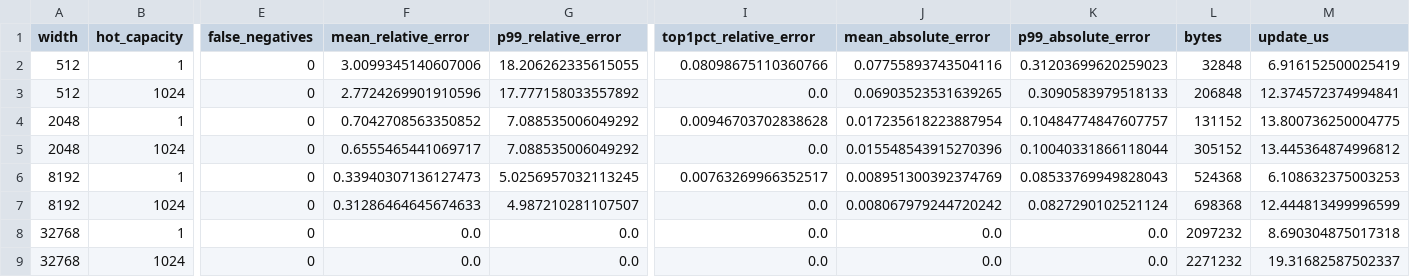
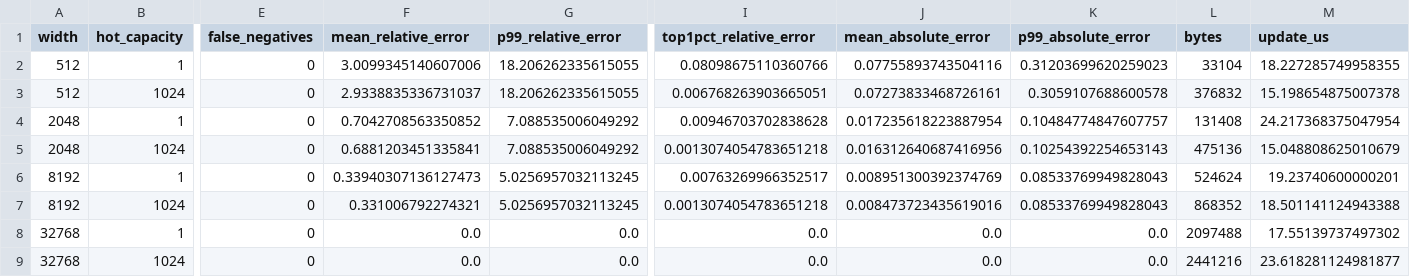
Before and after one commit to llmnjust-afk/SPECTRA, a CSV file: results/e1_accounting.csv, drawn as a sheet; only a part is shown, gaps mark what is left out; the diff names each change by its address in the sheet, - before the commit and + after, or states it on an @@ line.

Commit message:
Fix windowed coverage, bound the hot table, add scale sweep
- epoch ring now sized by ceil(window/epoch)+1; max_window reports the
  span a ring actually guarantees, so a 600 s window over 300 s epochs
  can no longer silently drop its oldest epoch
- hot table no longer seals after a fixed number of evictions; a returning
  subject is seeded with the sketch's upper bound for its past, keeping
  the value one-sided with state bounded by capacity
- E2 measures the deployed ring size instead of the dataclass default
- E8 sweeps 1e3 to 1e6 subjects: exact state grows 1.1 MB to 265 MB,
  sketch stays at 4.7/6.3 MB, zero under-estimates
- 36 tests

```diff
--- a/results/e1_accounting.csv
+++ b/results/e1_accounting.csv
-L2 (bytes): 32848
+L2 (bytes): 33104
-M2 (update_us): 6.916152500025419
+M2 (update_us): 18.227285749958355
-F3 (mean_relative_error): 2.7724269901910596
+F3 (mean_relative_error): 2.9338835336731037
-G3 (p99_relative_error): 17.777158033557892
+G3 (p99_relative_error): 18.206262335615055
-I3 (top1pct_relative_error): 0.0
+I3 (top1pct_relative_error): 0.006768263903665051
-J3 (mean_absolute_error): 0.06903523531639265
+J3 (mean_absolute_error): 0.07273833468726161
-K3 (p99_absolute_error): 0.3090583979518133
+K3 (p99_absolute_error): 0.3059107688600578
-L3 (bytes): 206848
+L3 (bytes): 376832
-M3 (update_us): 12.374572374994841
+M3 (update_us): 15.198654875007378
-L4 (bytes): 131152
+L4 (bytes): 131408
-M4 (update_us): 13.800736250004775
+M4 (update_us): 24.217368375047954
-F5 (mean_relative_error): 0.6555465441069717
+F5 (mean_relative_error): 0.6881203451335841
-I5 (top1pct_relative_error): 0.0
+I5 (top1pct_relative_error): 0.0013074054783651218
-J5 (mean_absolute_error): 0.015548543915270396
+J5 (mean_absolute_error): 0.016312640687416956
-K5 (p99_absolute_error): 0.10040331866118044
+K5 (p99_absolute_error): 0.10254392254653143
-L5 (bytes): 305152
+L5 (bytes): 475136
-M5 (update_us): 13.445364874996812
+M5 (update_us): 15.048808625010679
-L6 (bytes): 524368
+L6 (bytes): 524624
-M6 (update_us): 6.108632375003253
+M6 (update_us): 19.23740600000201
-F7 (mean_relative_error): 0.31286464645674633
+F7 (mean_relative_error): 0.331006792274321
-G7 (p99_relative_error): 4.987210281107507
+G7 (p99_relative_error): 5.0256957032113245
-I7 (top1pct_relative_error): 0.0
+I7 (top1pct_relative_error): 0.0013074054783651218
-J7 (mean_absolute_error): 0.008067979244720242
+J7 (mean_absolute_error): 0.008473723435619016
-K7 (p99_absolute_error): 0.0827290102521124
+K7 (p99_absolute_error): 0.08533769949828043
-L7 (bytes): 698368
+L7 (bytes): 868352
-M7 (update_us): 12.444813499996599
+M7 (update_us): 18.501141124943388
-L8 (bytes): 2097232
+L8 (bytes): 2097488
-M8 (update_us): 8.690304875017318
+M8 (update_us): 17.55139737497302
-L9 (bytes): 2271232
+L9 (bytes): 2441216
-M9 (update_us): 19.31682587502337
+M9 (update_us): 23.618281124981877
```
Also changed, not shown: results/e2_overhead.csv, results/e3_breaker.csv, 25 other files.
